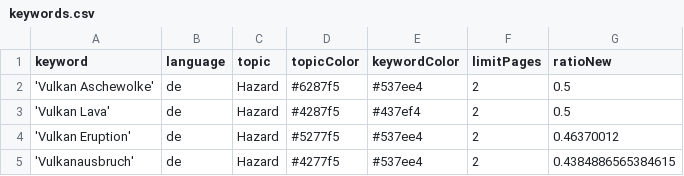
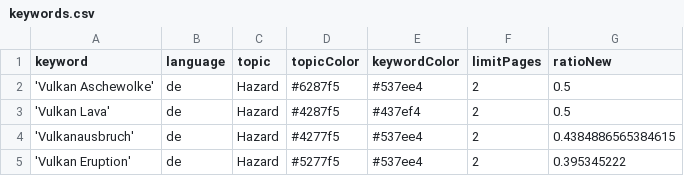
Before and after one commit to paularicarda-news/volcanoIsComing, a CSV file: keywords.csv, drawn as a sheet.

Commit message:
Commit from GitHub Actions (harvest:0.0)

```diff
--- a/keywords.csv
+++ b/keywords.csv
@@ -3,3 +3,3 @@ keyword,language,topic,topicColor,keywordColor,limitPages,ratioNew
 'Vulkan Lava',de,Hazard,#4287f5,#437ef4,2,0.5
-'Vulkan Eruption',de,Hazard,#5277f5,#537ee4,2,0.46370012
 'Vulkanausbruch',de,Hazard,#4277f5,#537ee4,2,0.4384886565384615
+'Vulkan Eruption',de,Hazard,#5277f5,#537ee4,2,0.395345222
```
